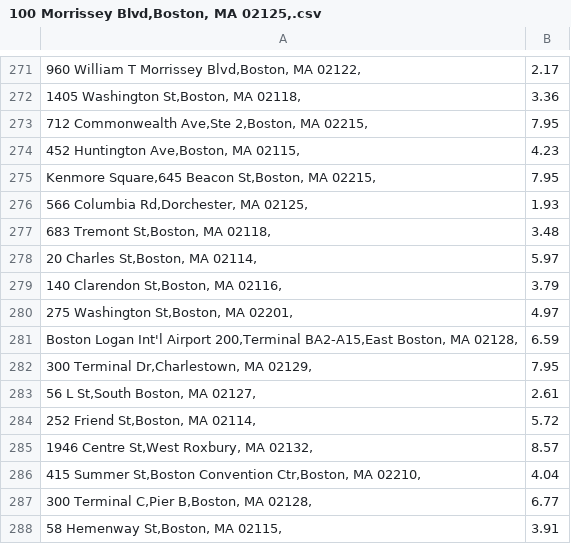
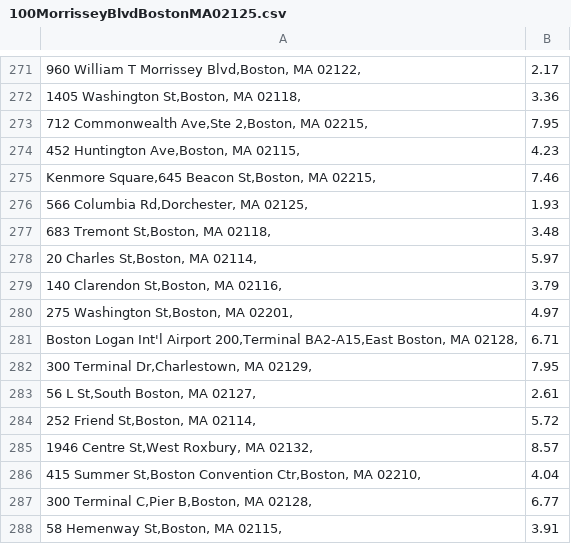
Before and after one commit to Yoken0/CS310-Project, a CSV file: distances/100MorrisseyBlvdBostonMA02125.csv (was distances/100 Morrissey Blvd,Boston, MA 02125,.csv), drawn as a sheet; only a part is shown, gaps mark what is left out.

Commit message:
ignore commas/whitespace in user address when making filenames for distances

```diff
--- a/distances/100 Morrissey Blvd,Boston, MA 02125,.csv
+++ b/distances/100MorrisseyBlvdBostonMA02125.csv
@@ -274,3 +274,3 @@
 "452 Huntington Ave,Boston, MA 02115,",4.23
-"Kenmore Square,645 Beacon St,Boston, MA 02215,",7.95
+"Kenmore Square,645 Beacon St,Boston, MA 02215,",7.46
 "566 Columbia Rd,Dorchester, MA 02125,",1.93
@@ -280,3 +280,3 @@
 "275 Washington St,Boston, MA 02201,",4.97
-"Boston Logan Int'l Airport 200,Terminal BA2-A15,East Boston, MA 02128,",6.59
+"Boston Logan Int'l Airport 200,Terminal BA2-A15,East Boston, MA 02128,",6.71
 "300 Terminal Dr,Charlestown, MA 02129,",7.95
```
Also changed, not shown: 1 other file.
